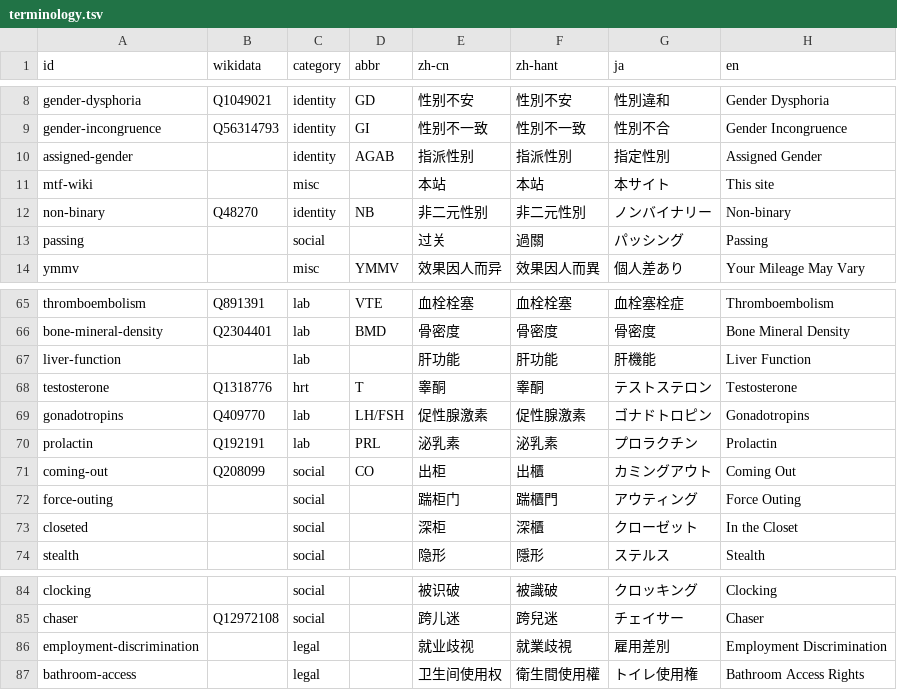
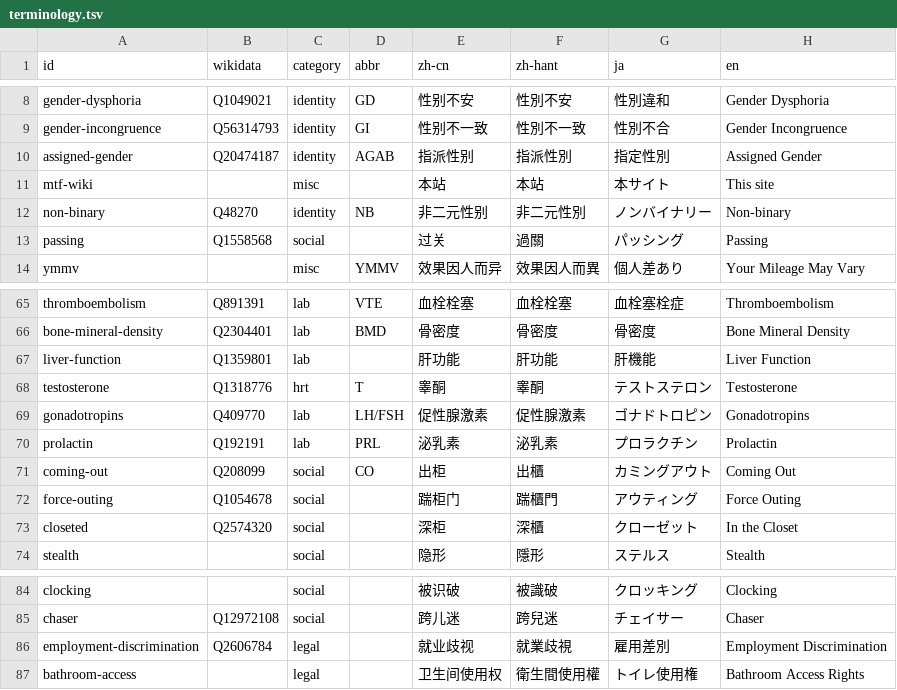
Before and after one commit to project-trans/MtF-wiki, a TSV file: data/terminology.tsv, drawn as a sheet; only a part is shown, gaps mark what is left out; the diff covers the shown part only; the diff names each change by its address in the sheet, - before the commit and + after, or states it on an @@ line.

```diff
--- a/data/terminology.tsv
+++ b/data/terminology.tsv
-B10 (wikidata): (empty)
+B10 (wikidata): Q20474187
-B13 (wikidata): (empty)
+B13 (wikidata): Q1558568
-B67 (wikidata): (empty)
+B67 (wikidata): Q1359801
-B72 (wikidata): (empty)
+B72 (wikidata): Q1054678
-B73 (wikidata): (empty)
+B73 (wikidata): Q2574320
-B86 (wikidata): (empty)
+B86 (wikidata): Q2606784
```
Also changed, not shown: 8 edited cells elsewhere in this file.
